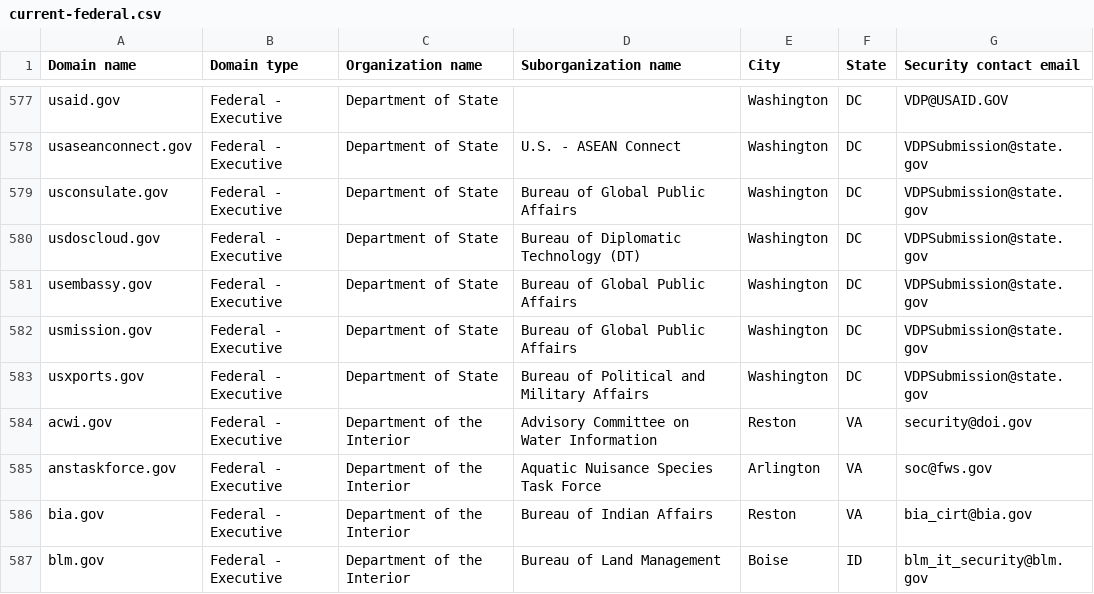
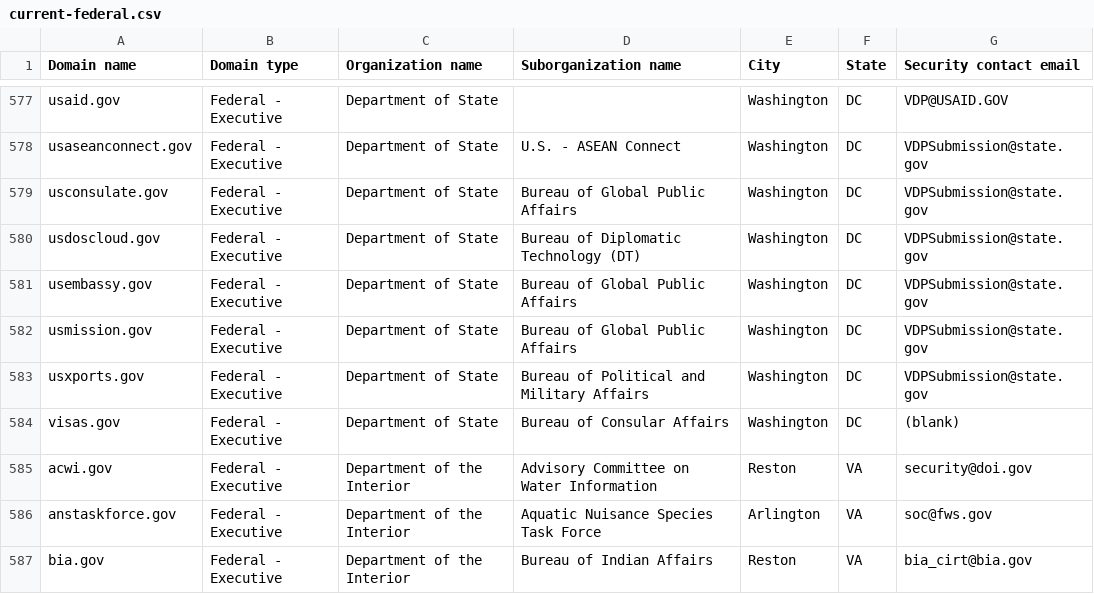
Before and after one commit to zandercymatics/dotgov-data, a CSV file: current-federal.csv, drawn as a sheet; only a part is shown, gaps mark what is left out; the shorter side is filled out with more unchanged rows.

Commit message:
Flat: latest data (2026-08-01T08:31:36.968Z) {   "date": "2026-08-01T08:31:36.968Z",   "files": [     {       "name": "current-federal.csv",       "deltaBytes": 100,       "source": "https://manage.get.gov/api/v1/get-report/current-federal"     },     {       "name": "current-full.csv",       "deltaBytes": 650,       "source": "https://manage.get.gov/api/v1/get-report/current-full"     }   ] }

```diff
--- a/current-federal.csv
+++ b/current-federal.csv
@@ -583,2 +583,3 @@ usmission.gov,Federal - Executive,Department of State,Bureau of Global Public Af
 usxports.gov,Federal - Executive,Department of State,Bureau of Political and Military Affairs,Washington,DC,VDPSubmission@state.gov
+visas.gov,Federal - Executive,Department of State,Bureau of Consular Affairs,Washington,DC,(blank)
 acwi.gov,Federal - Executive,Department of the Interior,Advisory Committee on Water Information,Reston,VA,security@doi.gov
```
Also changed, not shown: 1 other file.
